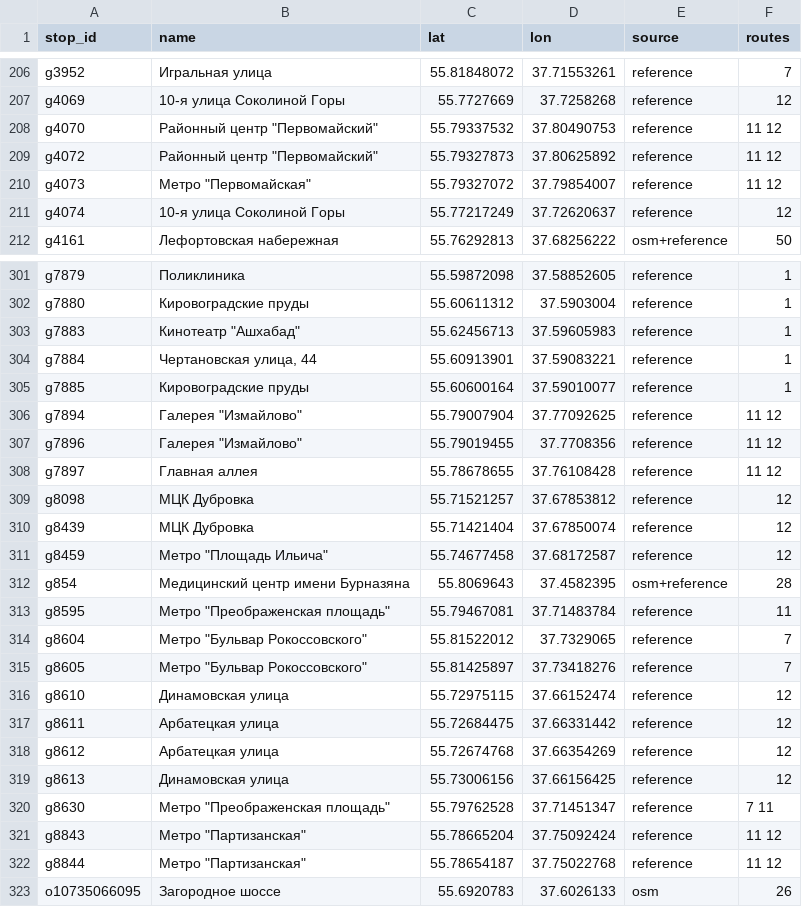
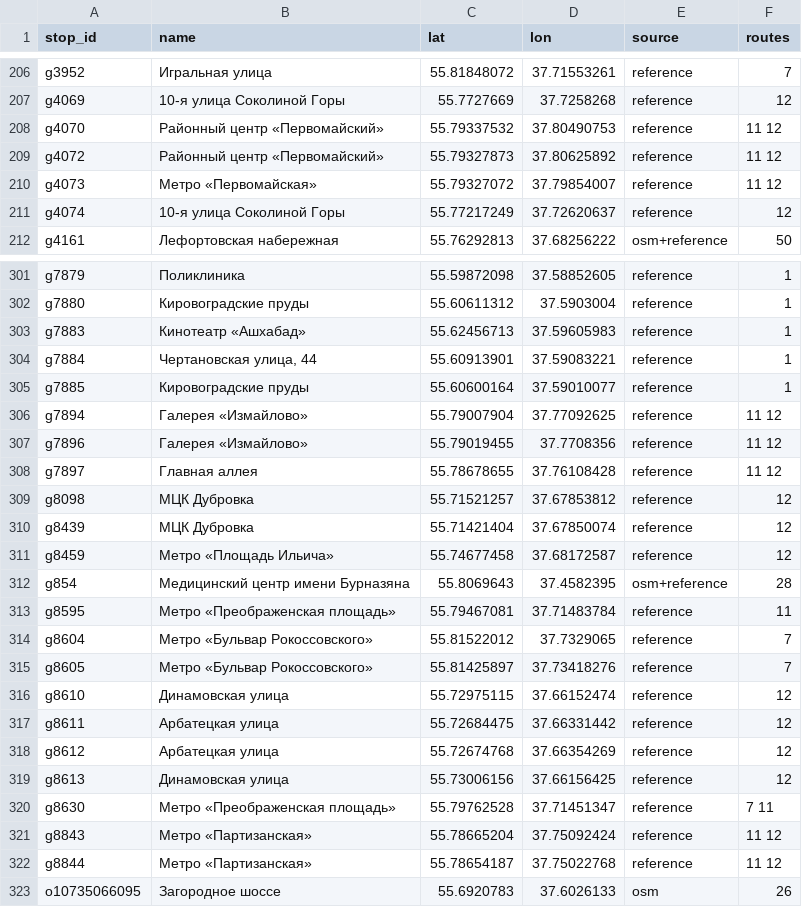
Before and after one commit to Felicuss/urban-ridership-forecast, a CSV file: artifacts/stops.csv, drawn as a sheet; only a part is shown, gaps mark what is left out; the diff covers the shown part only.

Commit message:
fix(data): network events and stop names read as text for people
Guillemets in stop and route names, en dashes in ranges, decimal commas.
Working notes in the event catalog get a dispatcher-facing wording;
external/events_2025.csv stays as is because model steps read it.

```diff
--- a/artifacts/stops.csv
+++ b/artifacts/stops.csv
@@ -207,5 +207,5 @@ g3952,Игральная улица,55.81848072,37.71553261,reference,7
 g4069,10-я улица Соколиной Горы,55.7727669,37.7258268,reference,12
-g4070,"Районный центр ""Первомайский""",55.79337532,37.80490753,reference,11 12
-g4072,"Районный центр ""Первомайский""",55.79327873,37.80625892,reference,11 12
-g4073,"Метро ""Первомайская""",55.79327072,37.79854007,reference,11 12
+g4070,Районный центр «Первомайский»,55.79337532,37.80490753,reference,11 12
+g4072,Районный центр «Первомайский»,55.79327873,37.80625892,reference,11 12
+g4073,Метро «Первомайская»,55.79327072,37.79854007,reference,11 12
 g4074,10-я улица Соколиной Горы,55.77217249,37.72620637,reference,12
@@ -302,7 +302,7 @@ g7879,Поликлиника,55.59872098,37.58852605,reference,1
 g7880,Кировоградские пруды,55.60611312,37.5903004,reference,1
-g7883,"Кинотеатр ""Ашхабад""",55.62456713,37.59605983,reference,1
+g7883,Кинотеатр «Ашхабад»,55.62456713,37.59605983,reference,1
 g7884,"Чертановская улица, 44",55.60913901,37.59083221,reference,1
 g7885,Кировоградские пруды,55.60600164,37.59010077,reference,1
-g7894,"Галерея ""Измайлово""",55.79007904,37.77092625,reference,11 12
-g7896,"Галерея ""Измайлово""",55.79019455,37.7708356,reference,11 12
+g7894,Галерея «Измайлово»,55.79007904,37.77092625,reference,11 12
+g7896,Галерея «Измайлово»,55.79019455,37.7708356,reference,11 12
 g7897,Главная аллея,55.78678655,37.76108428,reference,11 12
@@ -310,7 +310,7 @@ g8098,МЦК Дубровка,55.71521257,37.67853812,reference,12
 g8439,МЦК Дубровка,55.71421404,37.67850074,reference,12
-g8459,"Метро ""Площадь Ильича""",55.74677458,37.68172587,reference,12
+g8459,Метро «Площадь Ильича»,55.74677458,37.68172587,reference,12
 g854,Медицинский центр имени Бурназяна,55.8069643,37.4582395,osm+reference,28
-g8595,"Метро ""Преображенская площадь""",55.79467081,37.71483784,reference,11
-g8604,"Метро ""Бульвар Рокоссовского""",55.81522012,37.7329065,reference,7
-g8605,"Метро ""Бульвар Рокоссовского""",55.81425897,37.73418276,reference,7
+g8595,Метро «Преображенская площадь»,55.79467081,37.71483784,reference,11
+g8604,Метро «Бульвар Рокоссовского»,55.81522012,37.7329065,reference,7
+g8605,Метро «Бульвар Рокоссовского»,55.81425897,37.73418276,reference,7
 g8610,Динамовская улица,55.72975115,37.66152474,reference,12
@@ -319,5 +319,5 @@ g8612,Арбатецкая улица,55.72674768,37.66354269,reference,12
 g8613,Динамовская улица,55.73006156,37.66156425,reference,12
-g8630,"Метро ""Преображенская площадь""",55.79762528,37.71451347,reference,7 11
-g8843,"Метро ""Партизанская""",55.78665204,37.75092424,reference,11 12
-g8844,"Метро ""Партизанская""",55.78654187,37.75022768,reference,11 12
+g8630,Метро «Преображенская площадь»,55.79762528,37.71451347,reference,7 11
+g8843,Метро «Партизанская»,55.78665204,37.75092424,reference,11 12
+g8844,Метро «Партизанская»,55.78654187,37.75022768,reference,11 12
 o10735066095,Загородное шоссе,55.6920783,37.6026133,osm,26
```
Also changed, not shown: 52 edited cells elsewhere in this file, 7 other files.
